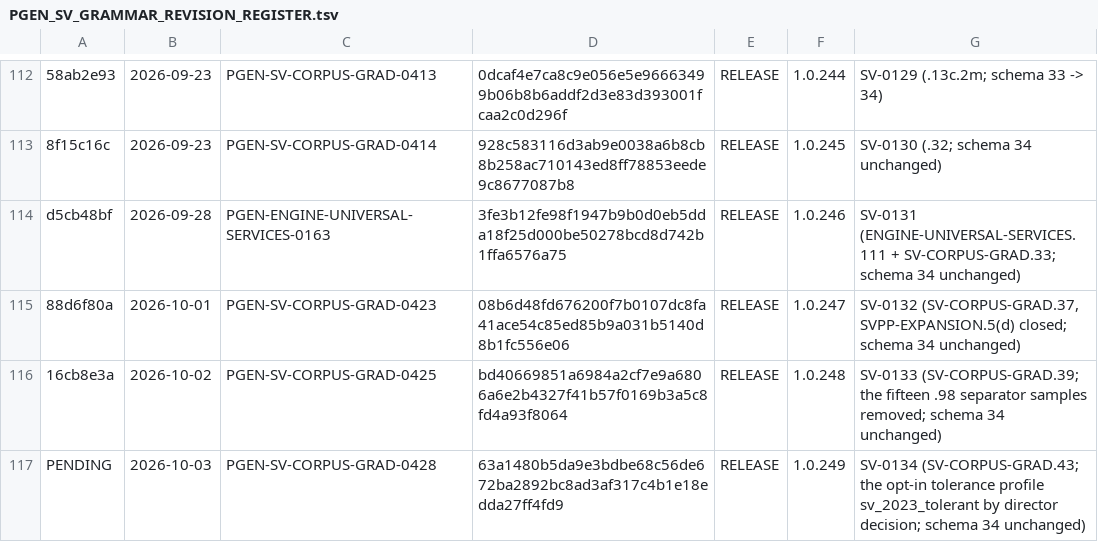
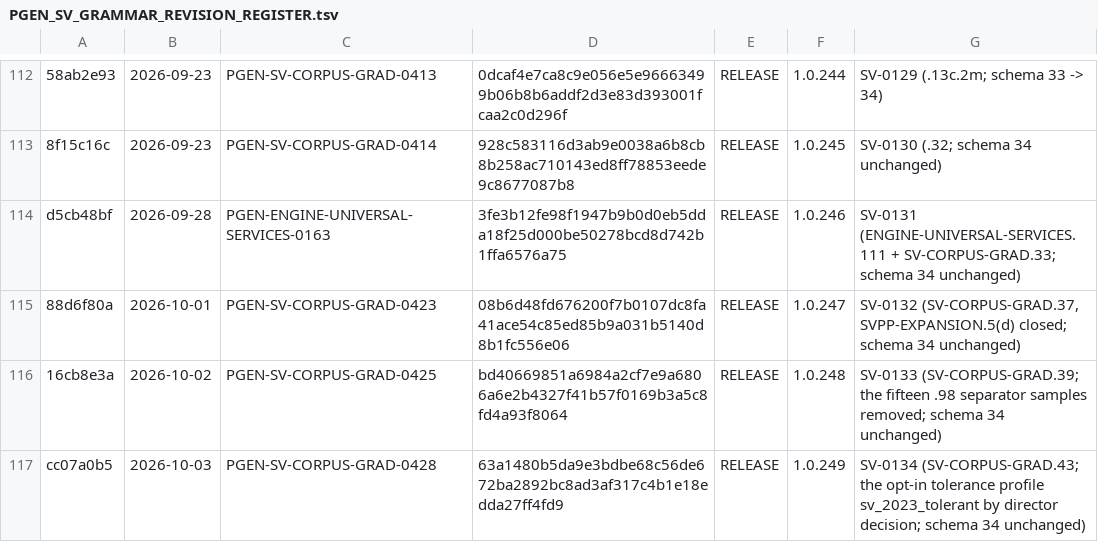
Before and after one commit to rdje/pgen, a TSV file: docs/contracts/PGEN_SV_GRAMMAR_REVISION_REGISTER.tsv, drawn as a sheet; only a part is shown, gaps mark what is left out.

Commit message:
PGEN-OPS-MEMSAFE-0013 (leaf OPS-MEMSAFE.5 recurring — the §8 artifact cleanup of 2026-10-03 06:52, and the revision register's 1.0.249 row back-filled PENDING → cc07a0b5; docs only: docs/ARTIFACT_CLEANUP.md overwritten (latest run only), docs/tasks/OPS-MEMSAFE.md (one Verification Log row), docs/contracts/PGEN_SV_GRAMMAR_REVISION_REGISTER.tsv, docs/TASK_TREE.md, MEMORY.md, CHANGES.md — MEASURED: git ls-files rust/target → 0 tracked before anything was deleted; the stale-file census by directory (366 *.log / *.bin older than seven days outside the KEEP paths, 177 MB — 70 under s377/, 52 under s382/, 50 under s381/, 38 under vhdl_stimuli_quality_gate/, 30 under ebnf_frontend_dual_run_gate/) deleted, then cargo sweep --time 1 from rust/ (its own line Cleaned 5.86 GiB, over-counted against the measured drop as on 2026-10-02); du -sm rust/target 206,054 → 203,326 MB, 2.7 GB freed; no CI-mirror export tree existed; kept by the standing decision (docs/decisions/feedback_disk_hygiene_proactive.md): debug/incremental/ (48 GB, the hot cache release 1.0.249 was built against hours earlier), the gate-local cargo caches (parse_harness_* 6.6 GB, ebnf_frontend_build 1.1 GB, every one used by the 1.0.249 ceremony), the preserved BEFORE-arm generator binaries, the last two days' release evidence (sv43/, svpp_5m/, svpp_6d7/, sv38/), every log younger than seven days; verified after: the debug ast_pipeline / parseability_probe and the release probe present, check_no_background_jobs.sh rc 0, disk 26 % used (2.8 TB free of 3.7 TB). The tree is now 158 GB of debug/ (107 GB deps/, 48 GB incremental/) plus gate state and dated scratch — the next real saving is the incremental cache, kept while builds run daily. doctrines: ALL 46 enforced doctrines PASS. The release distance unchanged at 11, as the script prints)

```diff
--- a/docs/contracts/PGEN_SV_GRAMMAR_REVISION_REGISTER.tsv
+++ b/docs/contracts/PGEN_SV_GRAMMAR_REVISION_REGISTER.tsv
@@ -116,2 +116,2 @@ d5cb48bf	2026-09-28	PGEN-ENGINE-UNIVERSAL-SERVICES-0163	3fe3b12fe98f1947b9b0d0eb
 16cb8e3a	2026-10-02	PGEN-SV-CORPUS-GRAD-0425	bd40669851a6984a2cf7e9a6806a6e2b4327f41b57f0169b3a5c8fd4a93f8064	RELEASE	1.0.248	SV-0133 (SV-CORPUS-GRAD.39; the fifteen .98 separator samples removed; schema 34 unchanged)
-PENDING	2026-10-03	PGEN-SV-CORPUS-GRAD-0428	63a1480b5da9e3bdbe68c56de672ba2892bc8ad3af317c4b1e18edda27ff4fd9	RELEASE	1.0.249	SV-0134 (SV-CORPUS-GRAD.43; the opt-in tolerance profile sv_2023_tolerant by director decision; schema 34 unchanged)
+cc07a0b5	2026-10-03	PGEN-SV-CORPUS-GRAD-0428	63a1480b5da9e3bdbe68c56de672ba2892bc8ad3af317c4b1e18edda27ff4fd9	RELEASE	1.0.249	SV-0134 (SV-CORPUS-GRAD.43; the opt-in tolerance profile sv_2023_tolerant by director decision; schema 34 unchanged)
```
Also changed, not shown: 5 other files.
